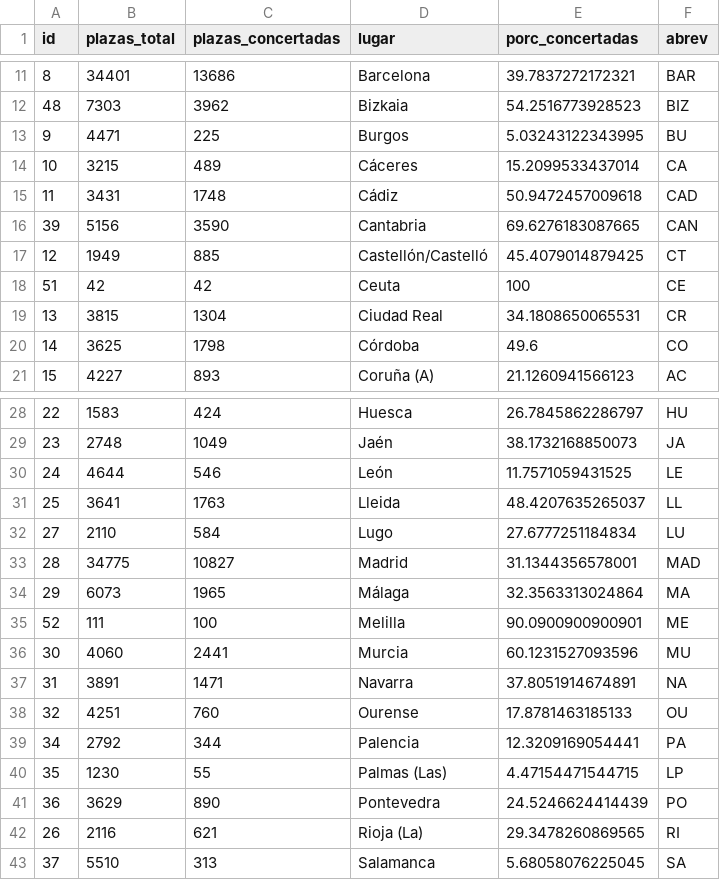
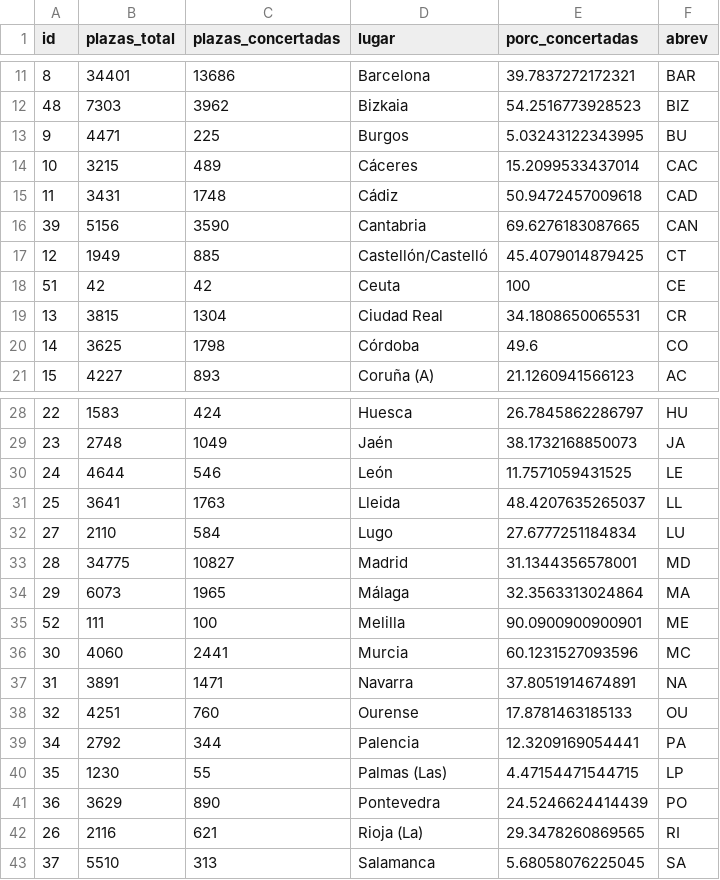
Before and after one commit to EnvejecimientoEnRed/residencias_plazas-concertadas_dashboard, a CSV file: data/prov_plazas_con_respuesta.csv, drawn as a sheet; only a part is shown, gaps mark what is left out; the diff covers the shown part only.

Commit message:
Cambio de abreviaturas

```diff
--- a/data/prov_plazas_con_respuesta.csv
+++ b/data/prov_plazas_con_respuesta.csv
@@ -13,3 +13,3 @@
 "9",4471,225,"Burgos",5.03243122343995,"BU"
-"10",3215,489,"Cáceres",15.2099533437014,"CA"
+"10",3215,489,"Cáceres",15.2099533437014,"CAC"
 "11",3431,1748,"Cádiz",50.9472457009618,"CAD"
@@ -32,6 +32,6 @@
 "27",2110,584,"Lugo",27.6777251184834,"LU"
-"28",34775,10827,"Madrid",31.1344356578001,"MAD"
+"28",34775,10827,"Madrid",31.1344356578001,"MD"
 "29",6073,1965,"Málaga",32.3563313024864,"MA"
 "52",111,100,"Melilla",90.0900900900901,"ME"
-"30",4060,2441,"Murcia",60.1231527093596,"MU"
+"30",4060,2441,"Murcia",60.1231527093596,"MC"
 "31",3891,1471,"Navarra",37.8051914674891,"NA"
```
Also changed, not shown: 11 edited cells elsewhere in this file, data/ccaa_plazas_con_respuesta.csv.
